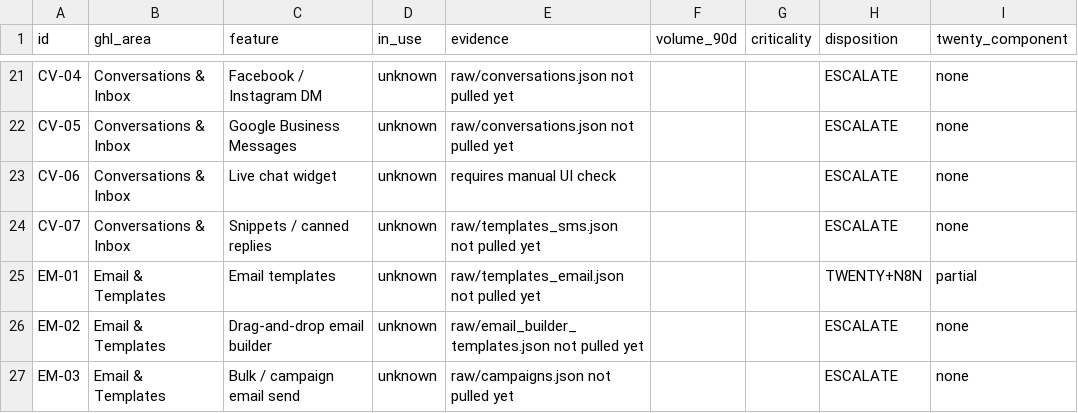
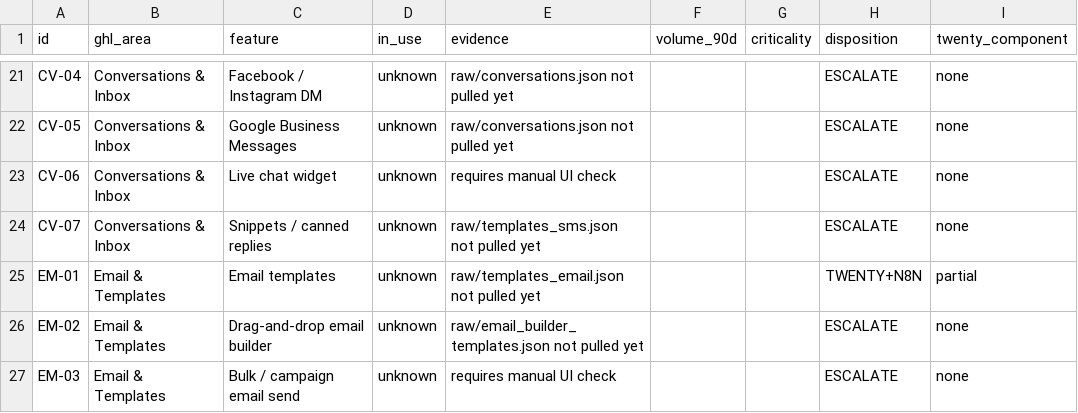
Before and after one commit to rafilovestosuffer/aspire-crm-twenty, a CSV file: out/feature_audit.csv, drawn as a sheet; only a part is shown, gaps mark what is left out; the diff covers the shown part only; the diff names each change by its address in the sheet, - before the commit and + after, or states it on an @@ line.

```diff
--- a/out/feature_audit.csv
+++ b/out/feature_audit.csv
-E27 (evidence): raw/campaigns.json not pulled yet
+E27 (evidence): requires manual UI check
```
Also changed, not shown: 4 edited cells elsewhere in this file, reference/ghl_feature_taxonomy.csv, 2 other files.
